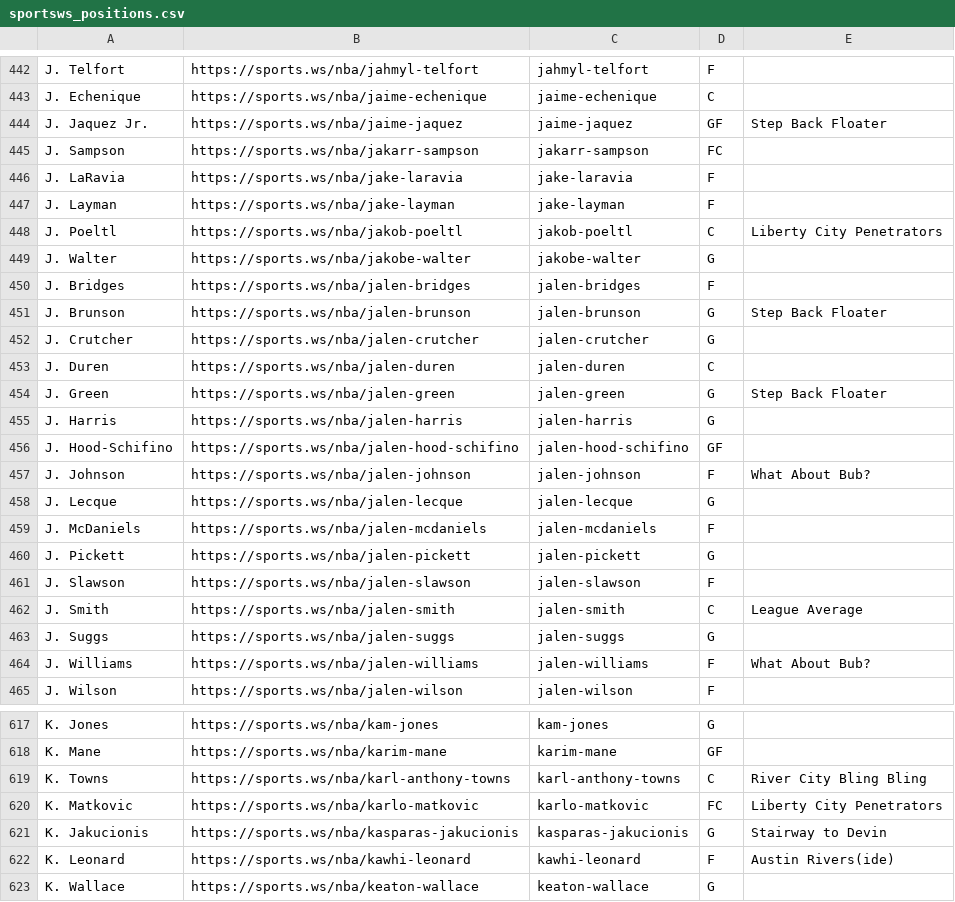
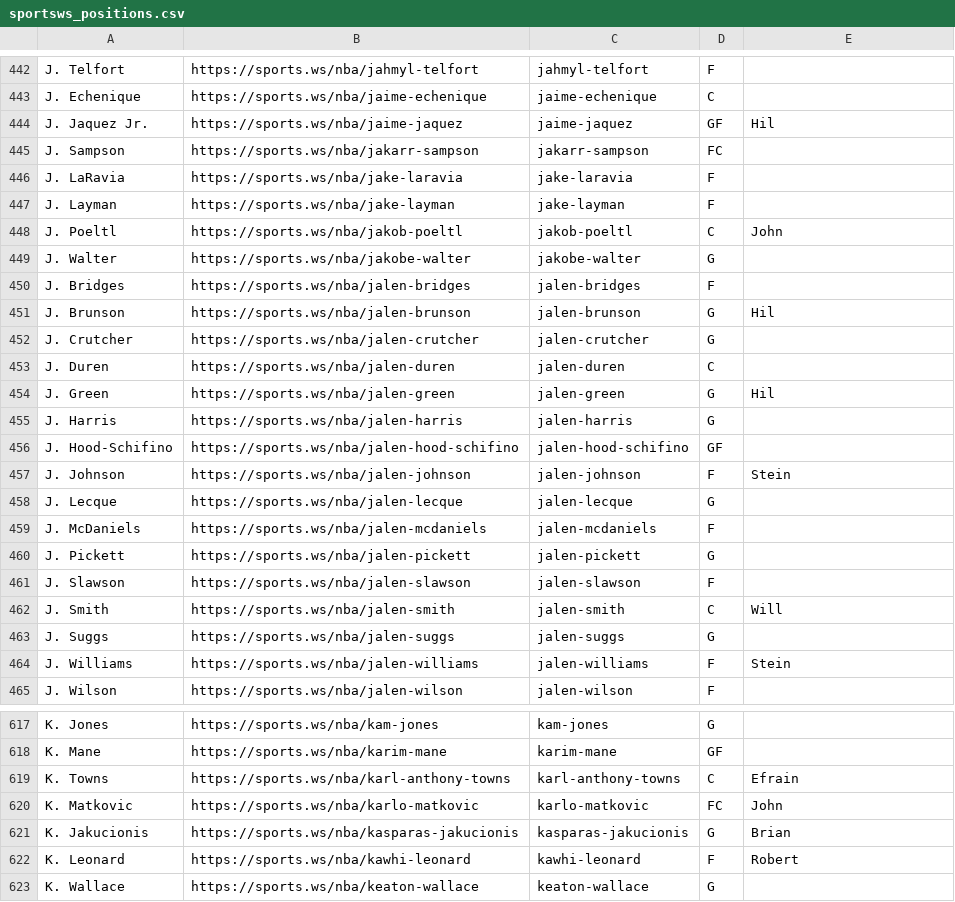
Before and after one commit to b-harr/dmcb, a CSV file: data/sportsws_positions.csv, drawn as a sheet; only a part is shown, gaps mark what is left out; the diff covers the shown part only.

Commit message:
Updated Google Sheets "Contracts" tab to display Owner as person name instead of team name

```diff
--- a/data/sportsws_positions.csv
+++ b/data/sportsws_positions.csv
@@ -443,3 +443,3 @@ J. Telfort,https://sports.ws/nba/jahmyl-telfort,jahmyl-telfort,F,
 J. Echenique,https://sports.ws/nba/jaime-echenique,jaime-echenique,C,
-J. Jaquez Jr.,https://sports.ws/nba/jaime-jaquez,jaime-jaquez,GF,Step Back Floater
+J. Jaquez Jr.,https://sports.ws/nba/jaime-jaquez,jaime-jaquez,GF,Hil
 J. Sampson,https://sports.ws/nba/jakarr-sampson,jakarr-sampson,FC,
@@ -447,12 +447,12 @@ J. LaRavia,https://sports.ws/nba/jake-laravia,jake-laravia,F,
 J. Layman,https://sports.ws/nba/jake-layman,jake-layman,F,
-J. Poeltl,https://sports.ws/nba/jakob-poeltl,jakob-poeltl,C,Liberty City Penetrators
+J. Poeltl,https://sports.ws/nba/jakob-poeltl,jakob-poeltl,C,John
 J. Walter,https://sports.ws/nba/jakobe-walter,jakobe-walter,G,
 J. Bridges,https://sports.ws/nba/jalen-bridges,jalen-bridges,F,
-J. Brunson,https://sports.ws/nba/jalen-brunson,jalen-brunson,G,Step Back Floater
+J. Brunson,https://sports.ws/nba/jalen-brunson,jalen-brunson,G,Hil
 J. Crutcher,https://sports.ws/nba/jalen-crutcher,jalen-crutcher,G,
 J. Duren,https://sports.ws/nba/jalen-duren,jalen-duren,C,
-J. Green,https://sports.ws/nba/jalen-green,jalen-green,G,Step Back Floater
+J. Green,https://sports.ws/nba/jalen-green,jalen-green,G,Hil
 J. Harris,https://sports.ws/nba/jalen-harris,jalen-harris,G,
 J. Hood-Schifino,https://sports.ws/nba/jalen-hood-schifino,jalen-hood-schifino,GF,
-J. Johnson,https://sports.ws/nba/jalen-johnson,jalen-johnson,F,What About Bub?
+J. Johnson,https://sports.ws/nba/jalen-johnson,jalen-johnson,F,Stein
 J. Lecque,https://sports.ws/nba/jalen-lecque,jalen-lecque,G,
@@ -461,5 +461,5 @@ J. Pickett,https://sports.ws/nba/jalen-pickett,jalen-pickett,G,
 J. Slawson,https://sports.ws/nba/jalen-slawson,jalen-slawson,F,
-J. Smith,https://sports.ws/nba/jalen-smith,jalen-smith,C,League Average
+J. Smith,https://sports.ws/nba/jalen-smith,jalen-smith,C,Will
 J. Suggs,https://sports.ws/nba/jalen-suggs,jalen-suggs,G,
-J. Williams,https://sports.ws/nba/jalen-williams,jalen-williams,F,What About Bub?
+J. Williams,https://sports.ws/nba/jalen-williams,jalen-williams,F,Stein
 J. Wilson,https://sports.ws/nba/jalen-wilson,jalen-wilson,F,
@@ -618,6 +618,6 @@ K. Jones,https://sports.ws/nba/kam-jones,kam-jones,G,
 K. Mane,https://sports.ws/nba/karim-mane,karim-mane,GF,
-K. Towns,https://sports.ws/nba/karl-anthony-towns,karl-anthony-towns,C,River City Bling Bling
-K. Matkovic,https://sports.ws/nba/karlo-matkovic,karlo-matkovic,FC,Liberty City Penetrators
-K. Jakucionis,https://sports.ws/nba/kasparas-jakucionis,kasparas-jakucionis,G,Stairway to Devin
-K. Leonard,https://sports.ws/nba/kawhi-leonard,kawhi-leonard,F,Austin Rivers(ide)
+K. Towns,https://sports.ws/nba/karl-anthony-towns,karl-anthony-towns,C,Efrain
+K. Matkovic,https://sports.ws/nba/karlo-matkovic,karlo-matkovic,FC,John
+K. Jakucionis,https://sports.ws/nba/kasparas-jakucionis,kasparas-jakucionis,G,Brian
+K. Leonard,https://sports.ws/nba/kawhi-leonard,kawhi-leonard,F,Robert
 K. Wallace,https://sports.ws/nba/keaton-wallace,keaton-wallace,G,
```
Also changed, not shown: 180 edited cells elsewhere in this file.
